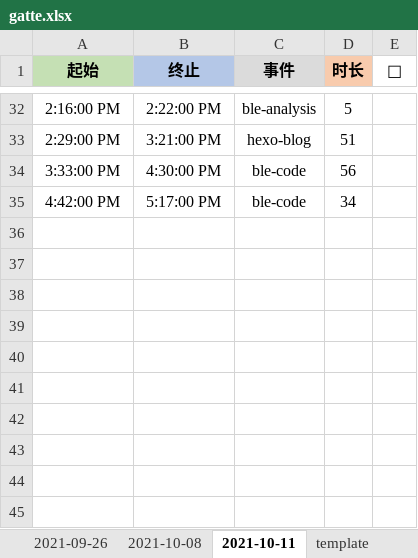
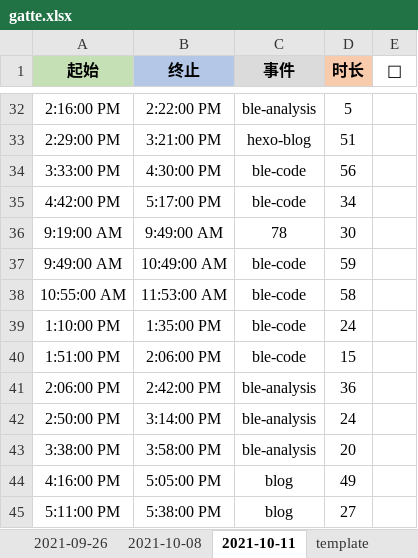
Before and after one commit to Joiner12/Notes, an Excel workbook: gatte.xlsx, sheet 2021-10-11, drawn as a sheet; only a part is shown, gaps mark what is left out; values as stored, in another font and other column widths than the file's, no borders; conditional formats not drawn; the diff names each change by its address in the sheet, - before the commit and + after, or states it on an @@ line.

```diff
--- a/gatte.xlsx (sheet 2021-10-11)
+++ b/gatte.xlsx (sheet 2021-10-11)
+row 36: 9:19:00 AM | 9:49:00 AM | 78 | 30
+row 37: 9:49:00 AM | 10:49:00 AM | ble-code | 59
+row 38: 10:55:00 AM | 11:53:00 AM | ble-code | 58
+row 39: 1:10:00 PM | 1:35:00 PM | ble-code | 24
+row 40: 1:51:00 PM | 2:06:00 PM | ble-code | 15
+row 41: 2:06:00 PM | 2:42:00 PM | ble-analysis | 36
+row 42: 2:50:00 PM | 3:14:00 PM | ble-analysis | 24
+row 43: 3:38:00 PM | 3:58:00 PM | ble-analysis | 20
+row 44: 4:16:00 PM | 5:05:00 PM | blog | 49
+row 45: 5:11:00 PM | 5:38:00 PM | blog | 27
```
Also changed, not shown: 3 other files.
